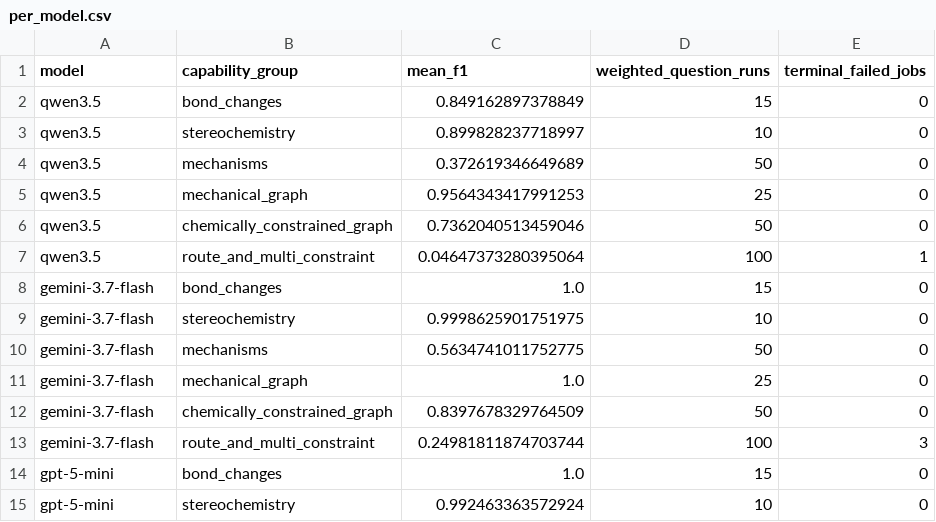
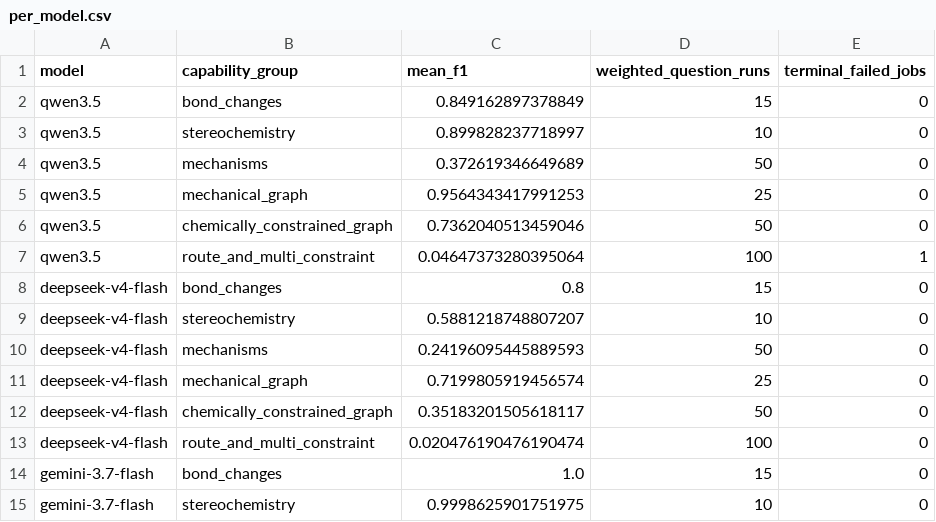
Before and after one commit to sathvikbhagavan/rlm, a CSV file: paper_plots/gold/iclr2027/capability_split/per_model.csv, drawn as a sheet; only a part is shown; the shorter side is filled out with more unchanged rows.

```diff
--- a/paper_plots/gold/iclr2027/capability_split/per_model.csv
+++ b/paper_plots/gold/iclr2027/capability_split/per_model.csv
@@ -7,2 +7,8 @@ qwen3.5,chemically_constrained_graph,0.7362040513459046,50,0
 qwen3.5,route_and_multi_constraint,0.04647373280395064,100,1
+deepseek-v4-flash,bond_changes,0.8,15,0
+deepseek-v4-flash,stereochemistry,0.5881218748807207,10,0
+deepseek-v4-flash,mechanisms,0.24196095445889593,50,0
+deepseek-v4-flash,mechanical_graph,0.7199805919456574,25,0
+deepseek-v4-flash,chemically_constrained_graph,0.35183201505618117,50,0
+deepseek-v4-flash,route_and_multi_constraint,0.020476190476190474,100,0
 gemini-3.7-flash,bond_changes,1.0,15,0
```
Also changed, not shown: paper_plots/gold/iclr2027/capability_split/across_models.csv, paper_plots/gold/iclr2027/causal_controls/matched_qwen_provisional.csv, 41 other files.
